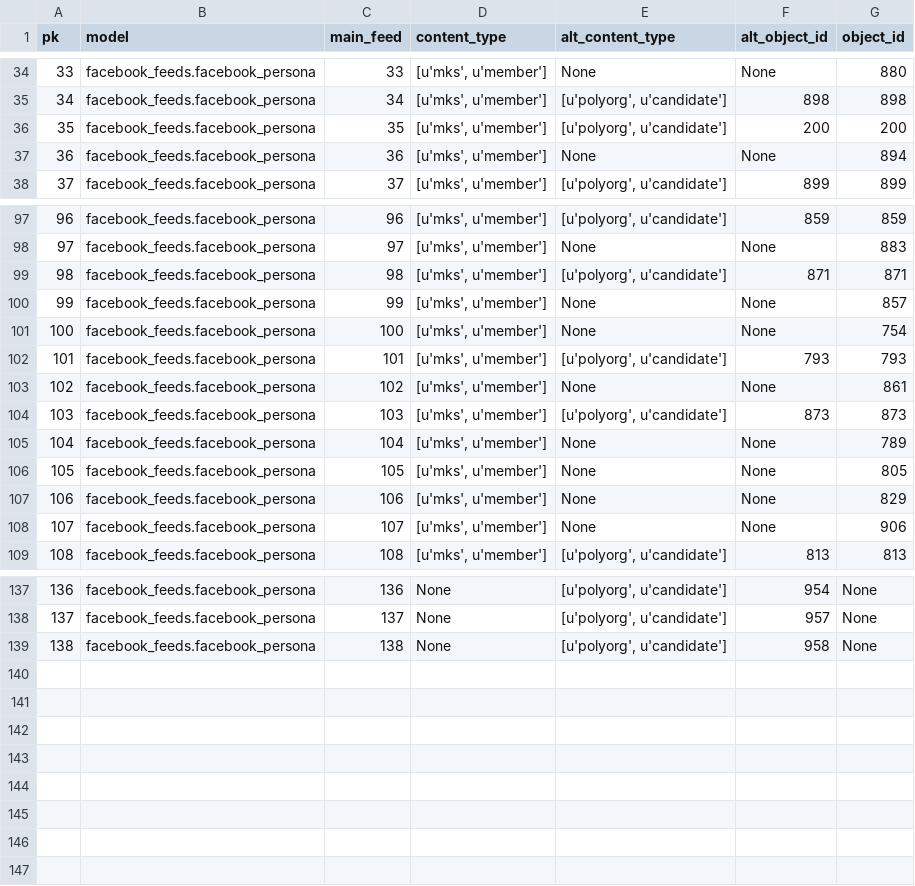
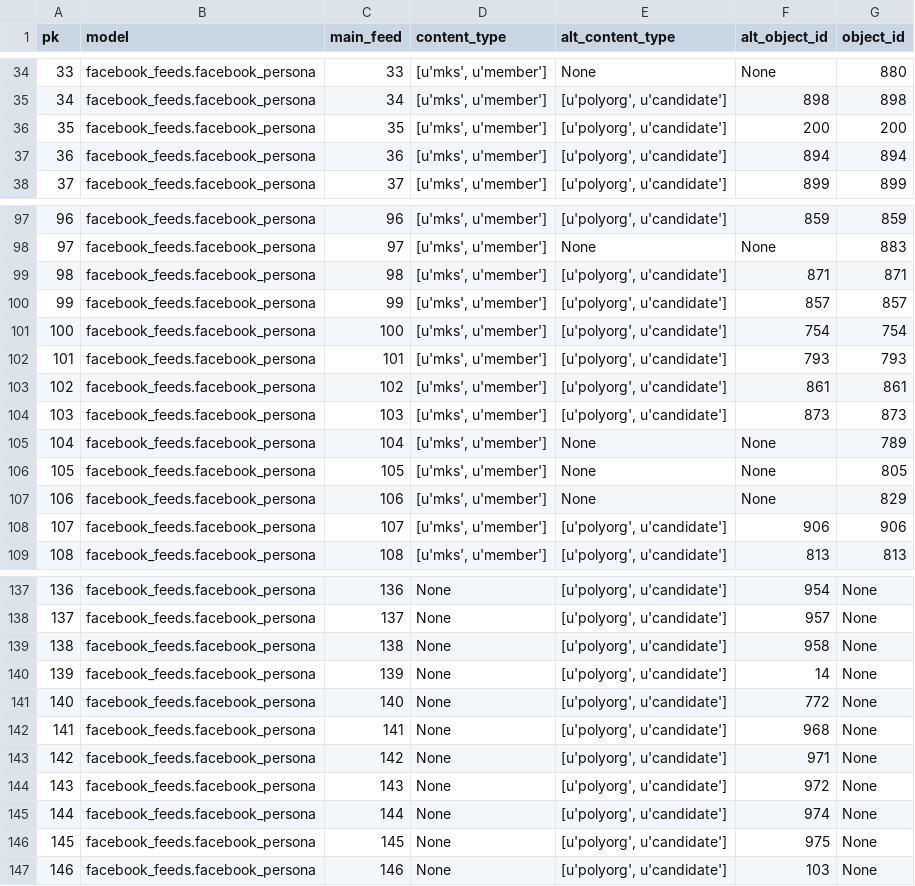
Before and after one commit to yotammanor/kikar-hamedina, a CSV file: data/facebook_feeds/data_from_json_facebook_feeds.facebook_persona.csv, drawn as a sheet; only a part is shown, gaps mark what is left out; the diff covers the shown part only.

Commit message:
HOTFIX: data update

```diff
--- a/data/facebook_feeds/data_from_json_facebook_feeds.facebook_persona.csv
+++ b/data/facebook_feeds/data_from_json_facebook_feeds.facebook_persona.csv
@@ -36,3 +36,3 @@ pk,model,main_feed,content_type,alt_content_type,alt_object_id,object_id
 35,facebook_feeds.facebook_persona,35,"[u'mks', u'member']","[u'polyorg', u'candidate']",200,200
-36,facebook_feeds.facebook_persona,36,"[u'mks', u'member']",None,None,894
+36,facebook_feeds.facebook_persona,36,"[u'mks', u'member']","[u'polyorg', u'candidate']",894,894
 37,facebook_feeds.facebook_persona,37,"[u'mks', u'member']","[u'polyorg', u'candidate']",899,899
@@ -99,6 +99,6 @@ pk,model,main_feed,content_type,alt_content_type,alt_object_id,object_id
 98,facebook_feeds.facebook_persona,98,"[u'mks', u'member']","[u'polyorg', u'candidate']",871,871
-99,facebook_feeds.facebook_persona,99,"[u'mks', u'member']",None,None,857
-100,facebook_feeds.facebook_persona,100,"[u'mks', u'member']",None,None,754
+99,facebook_feeds.facebook_persona,99,"[u'mks', u'member']","[u'polyorg', u'candidate']",857,857
+100,facebook_feeds.facebook_persona,100,"[u'mks', u'member']","[u'polyorg', u'candidate']",754,754
 101,facebook_feeds.facebook_persona,101,"[u'mks', u'member']","[u'polyorg', u'candidate']",793,793
-102,facebook_feeds.facebook_persona,102,"[u'mks', u'member']",None,None,861
+102,facebook_feeds.facebook_persona,102,"[u'mks', u'member']","[u'polyorg', u'candidate']",861,861
 103,facebook_feeds.facebook_persona,103,"[u'mks', u'member']","[u'polyorg', u'candidate']",873,873
@@ -107,3 +107,3 @@ pk,model,main_feed,content_type,alt_content_type,alt_object_id,object_id
 106,facebook_feeds.facebook_persona,106,"[u'mks', u'member']",None,None,829
-107,facebook_feeds.facebook_persona,107,"[u'mks', u'member']",None,None,906
+107,facebook_feeds.facebook_persona,107,"[u'mks', u'member']","[u'polyorg', u'candidate']",906,906
 108,facebook_feeds.facebook_persona,108,"[u'mks', u'member']","[u'polyorg', u'candidate']",813,813
@@ -139 +139,9 @@ pk,model,main_feed,content_type,alt_content_type,alt_object_id,object_id
 138,facebook_feeds.facebook_persona,138,None,"[u'polyorg', u'candidate']",958,None
+139,facebook_feeds.facebook_persona,139,None,"[u'polyorg', u'candidate']",14,None
+140,facebook_feeds.facebook_persona,140,None,"[u'polyorg', u'candidate']",772,None
+141,facebook_feeds.facebook_persona,141,None,"[u'polyorg', u'candidate']",968,None
+142,facebook_feeds.facebook_persona,142,None,"[u'polyorg', u'candidate']",971,None
+143,facebook_feeds.facebook_persona,143,None,"[u'polyorg', u'candidate']",972,None
+144,facebook_feeds.facebook_persona,144,None,"[u'polyorg', u'candidate']",974,None
+145,facebook_feeds.facebook_persona,145,None,"[u'polyorg', u'candidate']",975,None
+146,facebook_feeds.facebook_persona,146,None,"[u'polyorg', u'candidate']",103,None
```
Also changed, not shown: 6 edited cells elsewhere in this file, data/facebook_feeds/data_from_json_facebook_feeds.facebook_feed.csv, data/persons_and_polyorg/data_from_json_persons.person.csv, 10 other files.
